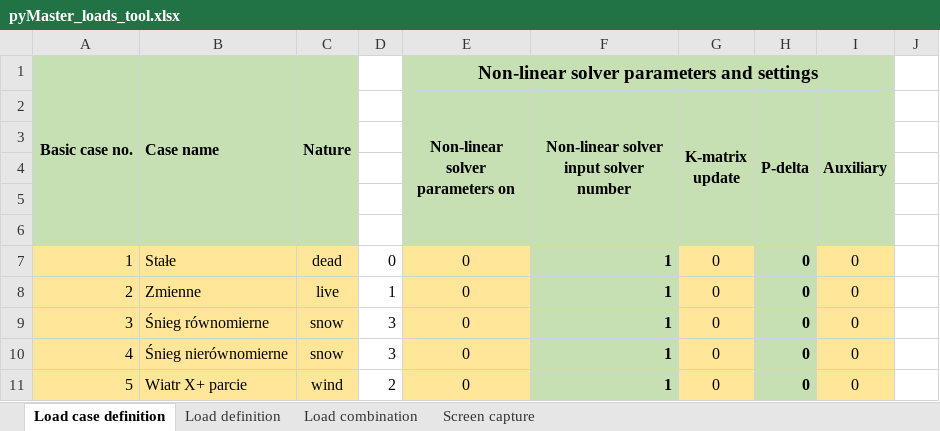
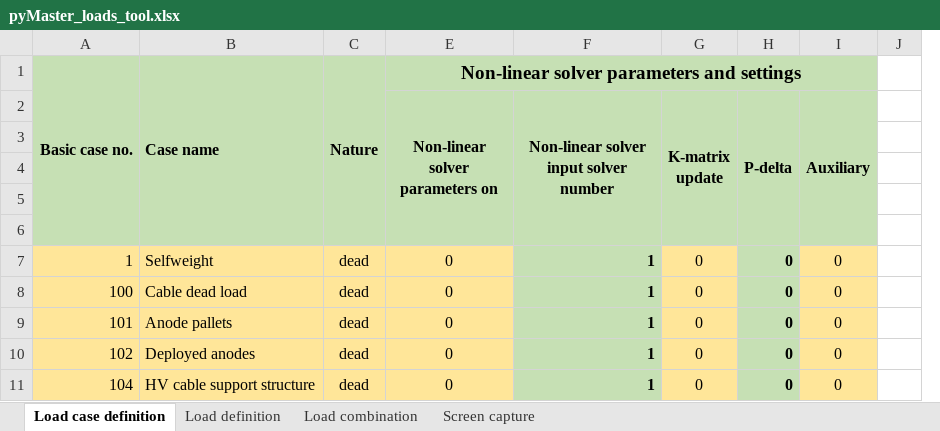
Before and after one commit to WT-MWO/pyMasterLoadsTool, an Excel workbook: pyMaster_loads_tool.xlsx, sheet Load case definition, drawn as a sheet; only a part is shown; values as stored, in another font and other column widths than the file's, no borders; conditional formats not drawn; removed rows and columns are numbered as before the commit, all else as after; the diff names each change by its address in the sheet, - before the commit and + after, or states it on an @@ line.

```diff
--- a/pyMaster_loads_tool.xlsx (sheet Load case definition)
+++ b/pyMaster_loads_tool.xlsx (sheet Load case definition)
-column A, rows 1-11: Basic case no. |  |  |  |  |  | 1 | 2 | 3 | 4 | 5
-column B, rows 1-11: Case name |  |  |  |  |  | Stałe | Zmienne | Śnieg równomierne | Śnieg nierównomierne | Wiatr X+ parcie
-column C, rows 1-11: Nature |  |  |  |  |  | dead | live | snow | snow | wind
@@ column D hidden, rows 7-11: 0 | 1 | 3 | 3 | 2 @@
+column A, rows 1-11: Basic case no. |  |  |  |  |  | 1 | 100 | 101 | 102 | 104
+column B, rows 1-11: Case name |  |  |  |  |  | Selfweight | Cable dead load | Anode pallets | Deployed anodes | HV cable support structure
+column C, rows 1-11: Nature |  |  |  |  |  | dead | dead | dead | dead | dead
```
Also changed, not shown: sheet Load definition, sheet Load combination, hidden cells, charts or pictures, 4 other files.
